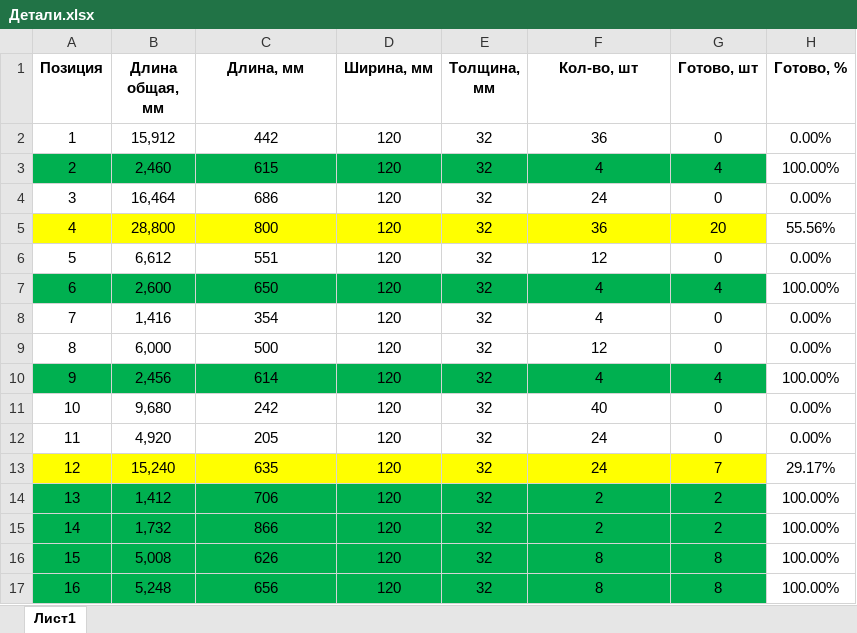
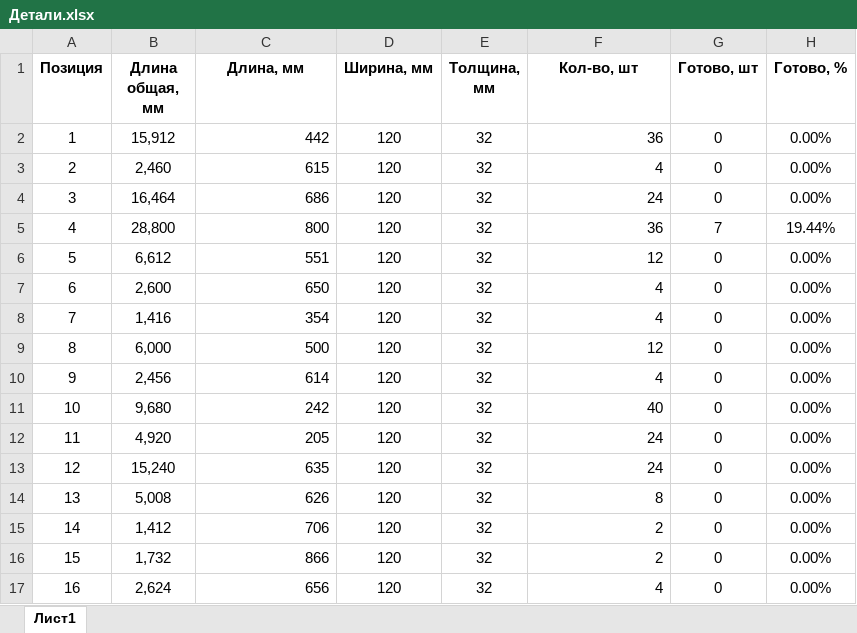
Before and after one commit to oid85/Wood, an Excel workbook: Детали.xlsx, sheet Лист1, drawn as a sheet; only a part is shown; values as stored, in another font and other column widths than the file's, no borders; conditional formats not drawn; the diff covers the shown part only; the diff names each change by its address in the sheet, - before the commit and + after, or states it on an @@ line.

```diff
--- a/Детали.xlsx (sheet Лист1)
+++ b/Детали.xlsx (sheet Лист1)
-C2:C17 alignment: center
+C2:C17 alignment: right
-F2:F17 alignment: center
+F2:F17 alignment: right
-A3:G3 fill: #00B050
+A3:G3 fill: none
-G3 (Готово, шт): 4
+G3 (Готово, шт): 0
-H3 (Готово, %): 100.00%
+H3 (Готово, %): 0.00%
-A5:G5 fill: #FFFF00
+A5:G5 fill: none
-G5 (Готово, шт): 20
+G5 (Готово, шт): 7
-H5 (Готово, %): 55.56%
+H5 (Готово, %): 19.44%
-A7:G7 fill: #00B050
+A7:G7 fill: none
-G7 (Готово, шт): 4
+G7 (Готово, шт): 0
-H7 (Готово, %): 100.00%
+H7 (Готово, %): 0.00%
-A10:G10 fill: #00B050
+A10:G10 fill: none
-G10 (Готово, шт): 4
+G10 (Готово, шт): 0
-H10 (Готово, %): 100.00%
+H10 (Готово, %): 0.00%
-A13:G13 fill: #FFFF00
+A13:G13 fill: none
-G13 (Готово, шт): 7
+G13 (Готово, шт): 0
-H13 (Готово, %): 29.17%
+H13 (Готово, %): 0.00%
-A14:G17 fill: #00B050
+A14:G17 fill: none
-B14 (Длина общая, мм): 1,412
+B14 (Длина общая, мм): 5,008
-C14 (Длина, мм): 706
+C14 (Длина, мм): 626
-F14 (Кол-во, шт): 2
+F14 (Кол-во, шт): 8
-G14:G15 (Готово, шт): 2
+G14:G15 (Готово, шт): 0
-H14:H17 (Готово, %): 100.00%
+H14:H17 (Готово, %): 0.00%
-B15 (Длина общая, мм): 1,732
+B15 (Длина общая, мм): 1,412
-C15 (Длина, мм): 866
+C15 (Длина, мм): 706
-B16 (Длина общая, мм): 5,008
+B16 (Длина общая, мм): 1,732
-C16 (Длина, мм): 626
+C16 (Длина, мм): 866
-F16 (Кол-во, шт): 8
+F16 (Кол-во, шт): 2
-G16:G17 (Готово, шт): 8
+G16:G17 (Готово, шт): 0
-B17 (Длина общая, мм): 5,248
+B17 (Длина общая, мм): 2,624
-F17 (Кол-во, шт): 8
+F17 (Кол-во, шт): 4
```
Also changed, not shown: 21 edited cells and cell formats elsewhere in this sheet, 2 other files.
